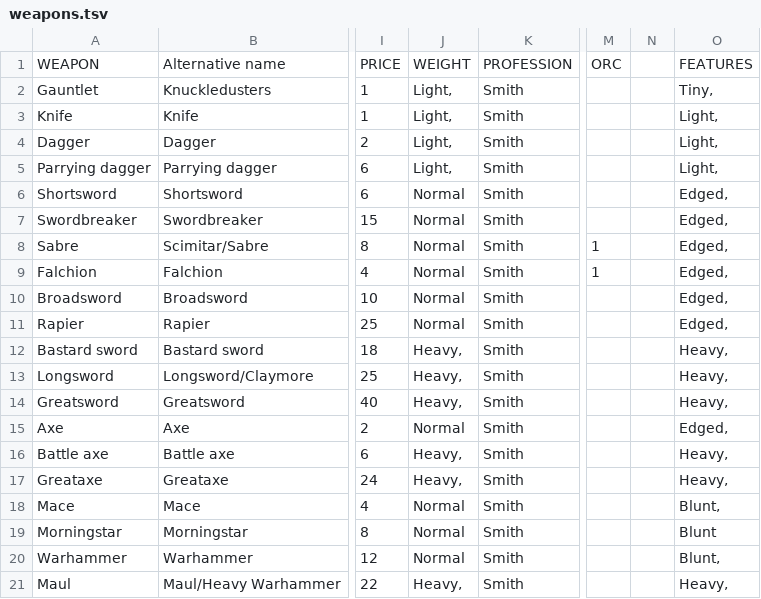
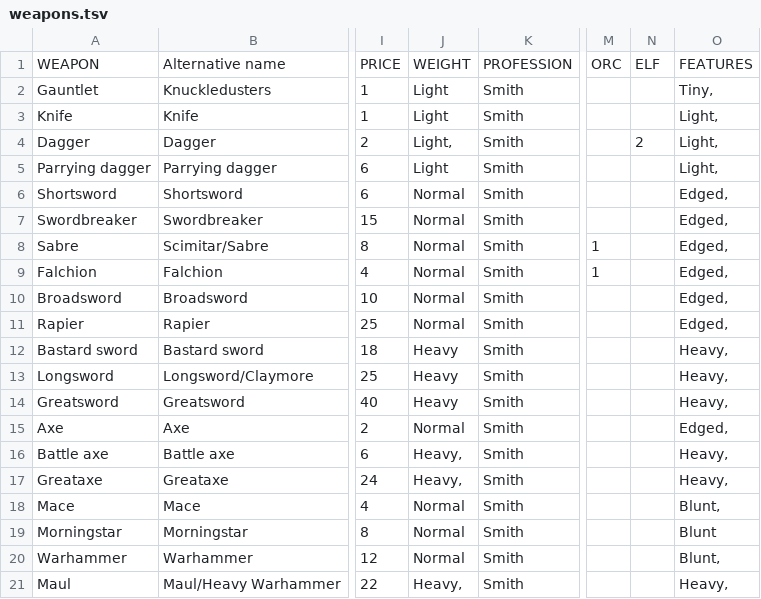
Before and after one commit to 703145/703145.github.io, a TSV file: shop/weapons.tsv, drawn as a sheet; only a part is shown, gaps mark what is left out; the diff names each change by its address in the sheet, - before the commit and + after, or states it on an @@ line.

Commit message:
Update weapons.tsv

```diff
--- a/shop/weapons.tsv
+++ b/shop/weapons.tsv
-N1: (empty)
+N1: ELF
-J2:J3: Light,
+J2:J3: Light
-N4: (empty)
+N4: 2
-J5: Light,
+J5: Light
-J12:J14: Heavy,
+J12:J14: Heavy
```
